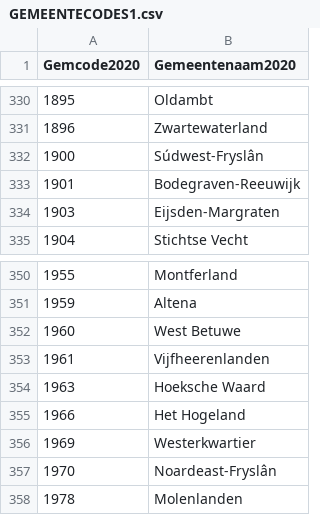
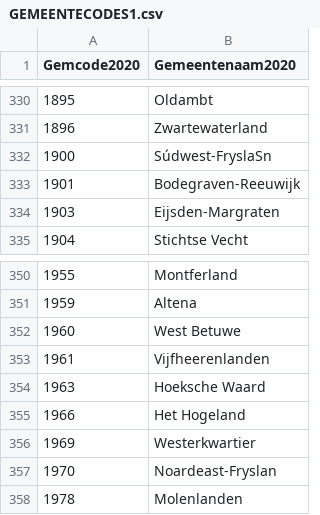
Before and after one commit to lucasnijder/2AMD20-group19, a CSV file: client_data/GEMEENTECODES1.csv, drawn as a sheet; only a part is shown, gaps mark what is left out.

Commit message:
Add files via upload

```diff
--- a/client_data/GEMEENTECODES1.csv
+++ b/client_data/GEMEENTECODES1.csv
@@ -331,3 +331,3 @@ Gemcode2020;Gemeentenaam2020
 1896;Zwartewaterland
-1900;Súdwest-Fryslân
+1900;Súdwest-FryslaSn
 1901;Bodegraven-Reeuwijk
@@ -356,3 +356,3 @@ Gemcode2020;Gemeentenaam2020
 1969;Westerkwartier
-1970;Noardeast-Fryslân
+1970;Noardeast-Fryslan
 1978;Molenlanden
```
